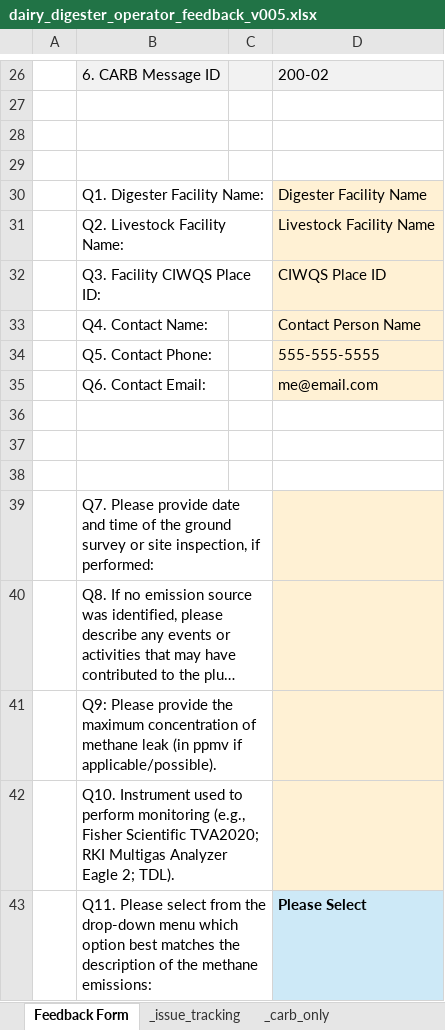
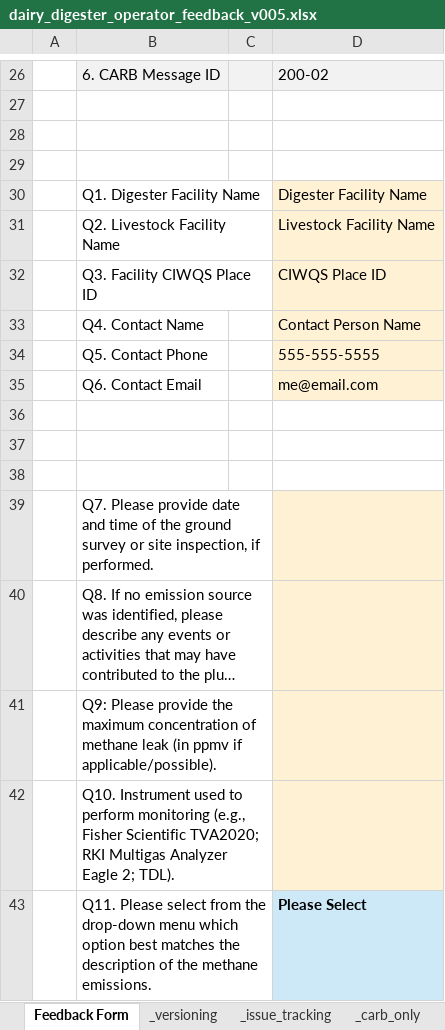
Before and after one commit to tony-held-carb/feedback_portal, an Excel workbook: feedback_forms/current_versions/dairy_digester_operator_feedback_v005.xlsx, sheet Feedback Form, drawn as a sheet; only a part is shown, gaps mark what is left out; long unchanged cells end in …; values as stored, in another font and other column widths than the file's, no borders; charts and pictures not drawn; the diff covers the shown part only; the diff names each change by its address in the sheet, - before the commit and + after, or states it on an @@ line.

Commit message:
updating feedback forms

```diff
--- a/feedback_forms/current_versions/dairy_digester_operator_feedback_v005.xlsx (sheet Feedback Form)
+++ b/feedback_forms/current_versions/dairy_digester_operator_feedback_v005.xlsx (sheet Feedback Form)
+sheet tab: _versioning
-B30: Q1. Digester Facility Name:
+B30: Q1. Digester Facility Name
-B31: Q2. Livestock Facility Name:
+B31: Q2. Livestock Facility Name
-B32: Q3. Facility CIWQS Place ID:
+B32: Q3. Facility CIWQS Place ID
-B33: Q4. Contact Name:
+B33: Q4. Contact Name
-B34: Q5. Contact Phone:
+B34: Q5. Contact Phone
-B35: Q6. Contact Email:
+B35: Q6. Contact Email
-B39: …inspection, if performed:
+B39: …inspection, if performed.
-B43: …the methane emissions:
+B43: …the methane emissions.
```
Also changed, not shown: 15 edited cells and cell formats elsewhere in this sheet, sheet _named_ranges, sheet _carb_only, sheet _issue_tracking, sheet _json_schema, sheet _json_metadata, feedback_forms/current_versions/excel_macros_024.xlsm, 8 other files.
